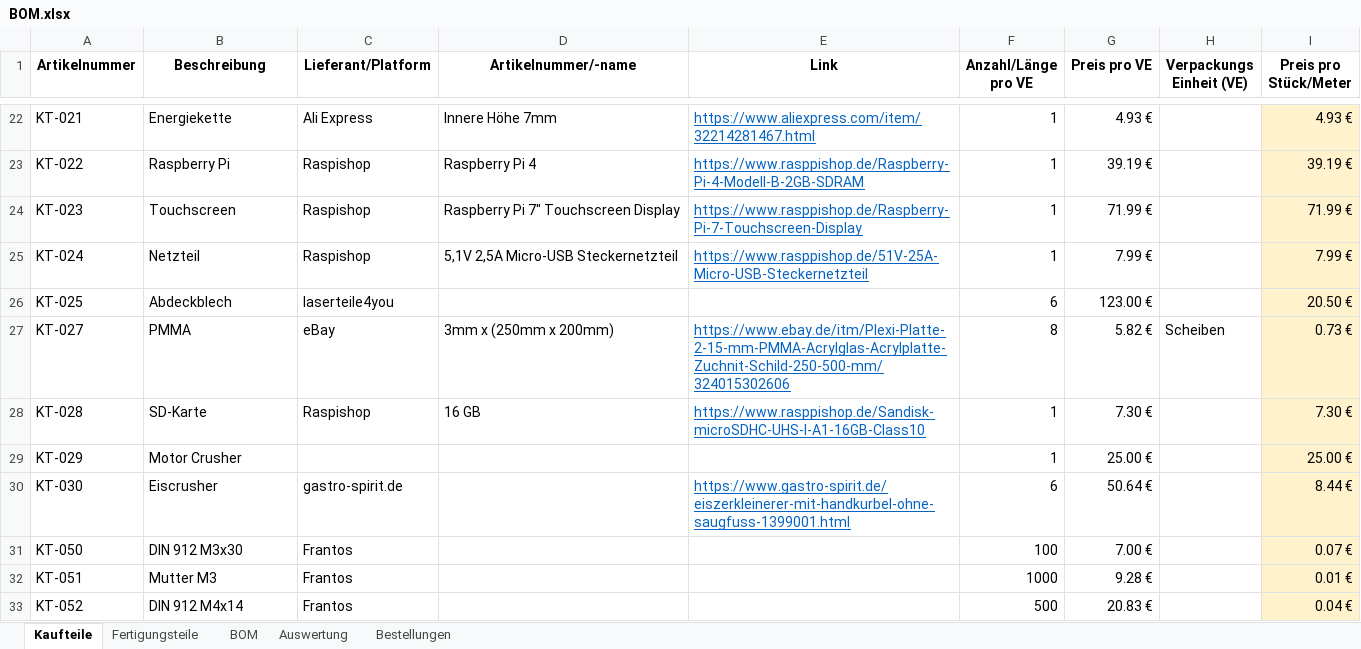
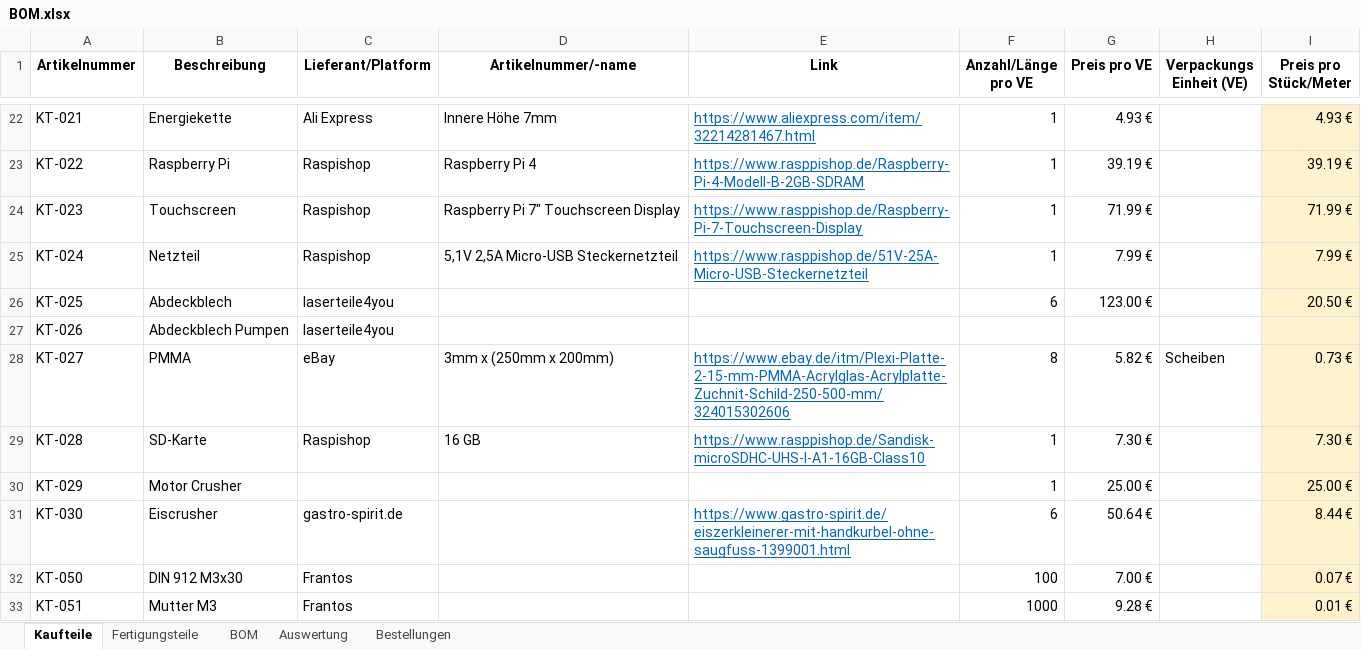
Before and after one commit to Robert2611/BarBot4, an Excel workbook: CAD/BOM.xlsx, sheet Kaufteile, drawn as a sheet; only a part is shown, gaps mark what is left out; the shorter side is filled out with more unchanged rows; values as stored, in another font and other column widths than the file's, no borders; table styles not drawn; the diff names each change by its address in the sheet, - before the commit and + after, or states it on an @@ line.

```diff
--- a/CAD/BOM.xlsx (sheet Kaufteile)
+++ b/CAD/BOM.xlsx (sheet Kaufteile)
+row 27: KT-026 | Abdeckblech Pumpen | laserteile4you
```
Also changed, not shown: sheet BOM, sheet Fertigungsteile, 25 other files.
